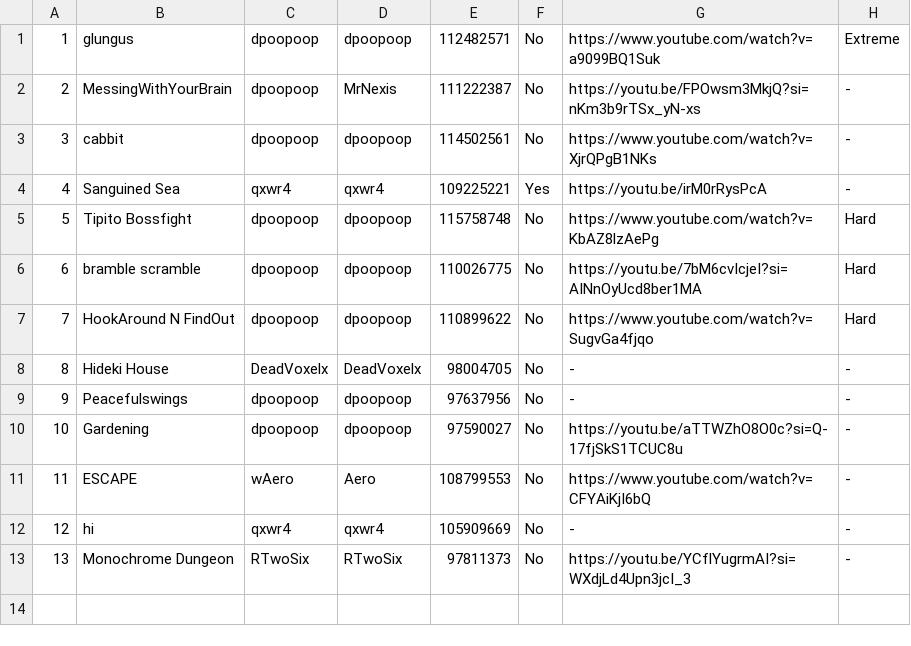
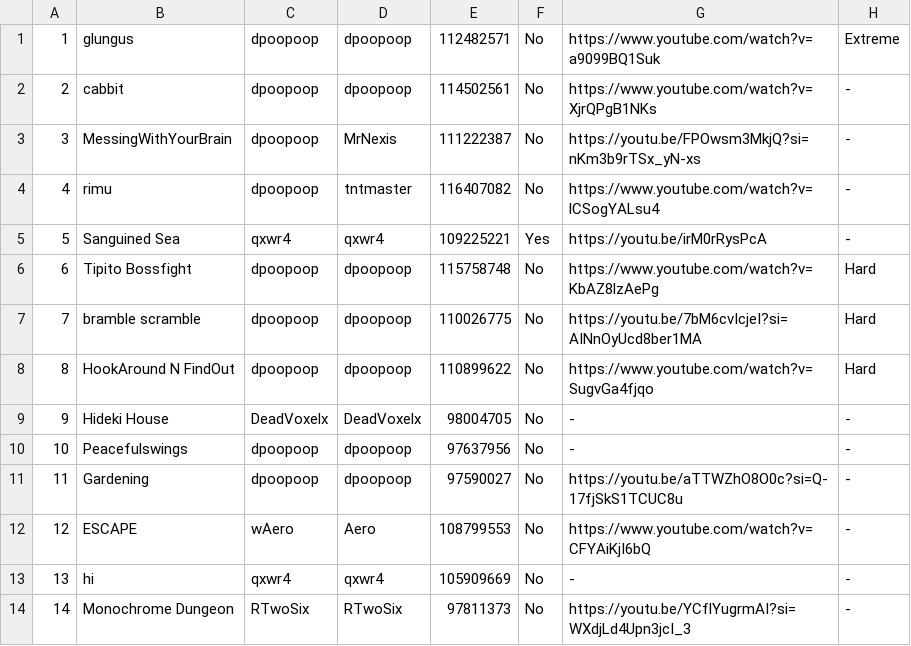
Before and after one commit to CyanGuy111/obgdemonlist, a CSV file: data/plat.csv, drawn as a sheet; addresses are those after the commit; the diff names each change by its address in the sheet, - before the commit and + after, or states it on an @@ line.

```diff
--- a/data/plat.csv
+++ b/data/plat.csv
@@ row 3 moved to row 2: 2 @@
@@ column A renumbered from row 3 down @@
+row 4: 4 | rimu | dpoopoop | tntmaster | 116407082 | No | https://www.youtube.com/watch?v=lCSogYALsu4 | -
```
Also changed, not shown: data/cl.csv, data/sc.csv, 18 other files.
